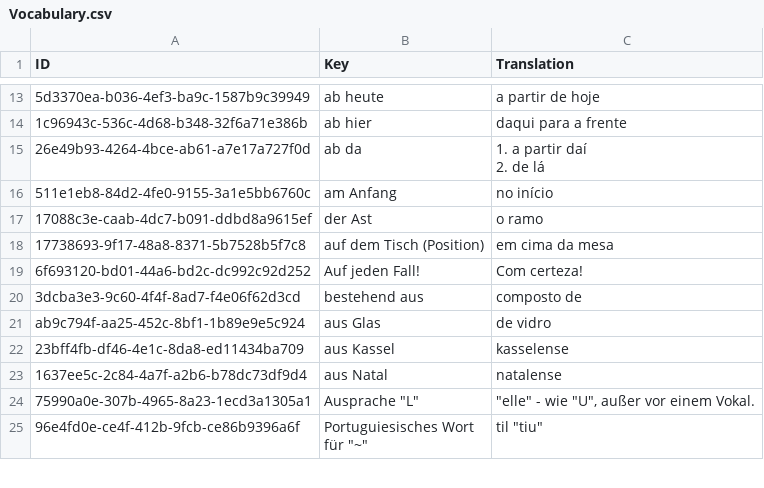
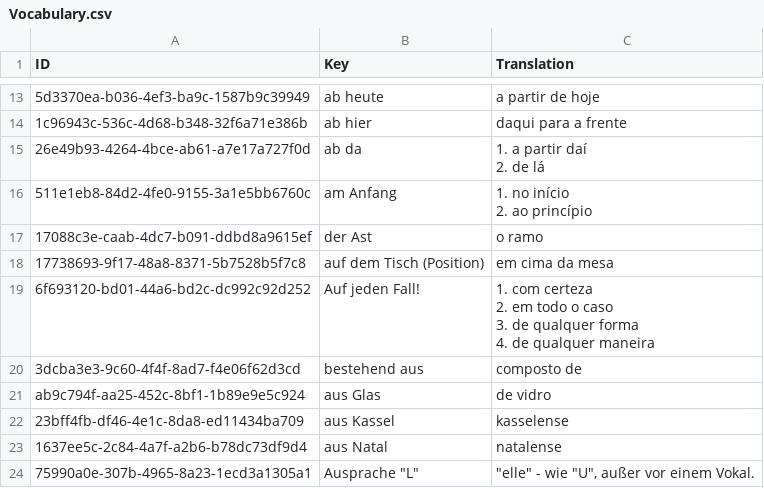
Before and after one commit to Tommmi/BrainDownload, a CSV file: Brain/Brain/Vocabulary.csv, drawn as a sheet; only a part is shown, gaps mark what is left out; the shorter side is filled out with more unchanged rows; ↵ is a line break in a cell; the diff covers the shown part only; the diff names each change by its address in the sheet, - before the commit and + after, or states it on an @@ line.

```diff
--- a/Brain/Brain/Vocabulary.csv
+++ b/Brain/Brain/Vocabulary.csv
-C16 (Translation): no início
+C16 (Translation): 1. no início ↵ 2. ao princípio
-C19 (Translation): Com certeza!
+C19 (Translation): 1. com certeza ↵ 2. em todo o caso ↵ 3. de qualquer forma ↵ 4. de qualquer maneira
```
Also changed, not shown: 21 added rows and 1 edited cell elsewhere in this file, 3 other files.
